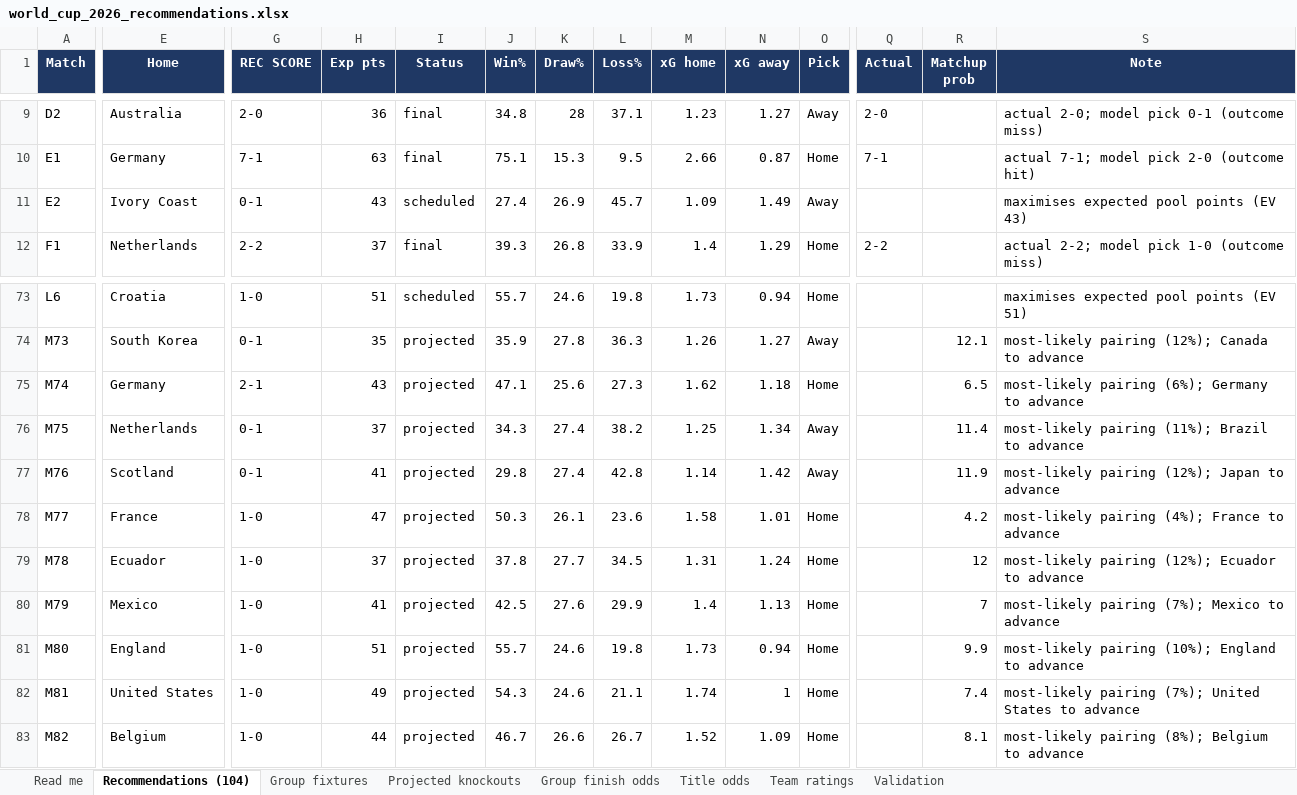
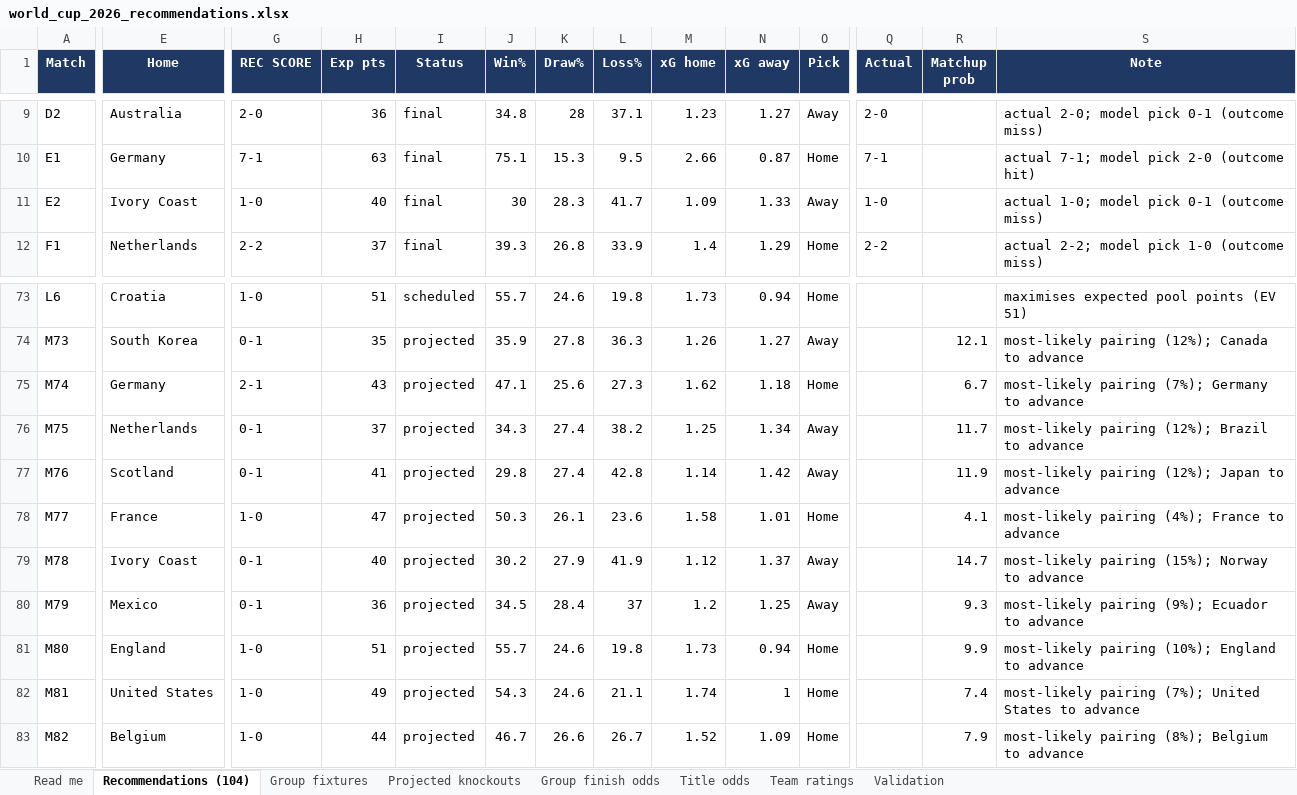
Before and after one commit to alvaro0126/worldcup-2026-predictions, an Excel workbook: outputs/world_cup_2026_recommendations.xlsx, sheet Recommendations (104), drawn as a sheet; only a part is shown, gaps mark what is left out; values as stored, in another font and other column widths than the file's, no borders; the diff covers the shown part only; the diff names each change by its address in the sheet, - before the commit and + after, or states it on an @@ line.

Commit message:
feat: show expected pool points in the web page match table
Add an "Exp pts" column to the all-104 table on the page (the average points
each recommended score earns under the pool scoring) and refresh all outputs.

```diff
--- a/outputs/world_cup_2026_recommendations.xlsx (sheet Recommendations (104))
+++ b/outputs/world_cup_2026_recommendations.xlsx (sheet Recommendations (104))
-G11 (REC SCORE): 0-1
+G11 (REC SCORE): 1-0
-H11 (Exp pts): 43
+H11 (Exp pts): 40
-I11 (Status): scheduled
+I11 (Status): final
-J11 (Win%): 27.4
+J11 (Win%): 30
-K11 (Draw%): 26.9
+K11 (Draw%): 28.3
-L11 (Loss%): 45.7
+L11 (Loss%): 41.7
-N11 (xG away): 1.49
+N11 (xG away): 1.33
-Q11 (Actual): (empty)
+Q11 (Actual): 1-0
-S11 (Note): maximises expected pool points (EV 43)
+S11 (Note): actual 1-0; model pick 0-1 (outcome miss)
-R75 (Matchup prob): 6.5
+R75 (Matchup prob): 6.7
-S75 (Note): most-likely pairing (6%); Germany to advance
+S75 (Note): most-likely pairing (7%); Germany to advance
-R76 (Matchup prob): 11.4
+R76 (Matchup prob): 11.7
-S76 (Note): most-likely pairing (11%); Brazil to advance
+S76 (Note): most-likely pairing (12%); Brazil to advance
-R78 (Matchup prob): 4.2
+R78 (Matchup prob): 4.1
-E79 (Home): Ecuador
+E79 (Home): Ivory Coast
-G79:G80 (REC SCORE): 1-0
+G79:G80 (REC SCORE): 0-1
-H79 (Exp pts): 37
+H79 (Exp pts): 40
-J79 (Win%): 37.8
+J79 (Win%): 30.2
-K79 (Draw%): 27.7
+K79 (Draw%): 27.9
-L79 (Loss%): 34.5
+L79 (Loss%): 41.9
-M79 (xG home): 1.31
+M79 (xG home): 1.12
-N79 (xG away): 1.24
+N79 (xG away): 1.37
-O79:O80 (Pick): Home
+O79:O80 (Pick): Away
-R79 (Matchup prob): 12
+R79 (Matchup prob): 14.7
-S79 (Note): most-likely pairing (12%); Ecuador to advance
+S79 (Note): most-likely pairing (15%); Norway to advance
-H80 (Exp pts): 41
+H80 (Exp pts): 36
-J80 (Win%): 42.5
+J80 (Win%): 34.5
-K80 (Draw%): 27.6
+K80 (Draw%): 28.4
-L80 (Loss%): 29.9
+L80 (Loss%): 37
-M80 (xG home): 1.4
+M80 (xG home): 1.2
-N80 (xG away): 1.13
+N80 (xG away): 1.25
-R80 (Matchup prob): 7
+R80 (Matchup prob): 9.3
-S80 (Note): most-likely pairing (7%); Mexico to advance
+S80 (Note): most-likely pairing (9%); Ecuador to advance
-R83 (Matchup prob): 8.1
+R83 (Matchup prob): 7.9
```
Also changed, not shown: 105 edited cells elsewhere in this sheet, sheet Title odds, sheet Group finish odds, sheet Team ratings, sheet Projected knockouts, sheet Group fixtures, sheet Validation, 1 more sheet, 4 other files.
